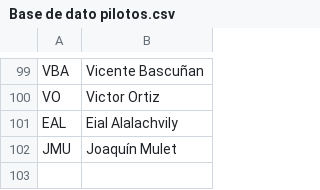
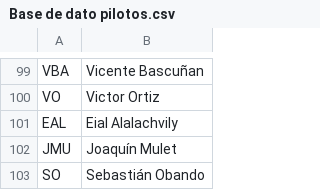
Before and after one commit to santvaras92-crypto/flight-log-system, a CSV file: Base de dato pilotos/Base de dato pilotos.csv, drawn as a sheet; only a part is shown, gaps mark what is left out.

Commit message:
fix: agregar Sebastián Obando (SO) al CSV de pilotos

```diff
--- a/Base de dato pilotos/Base de dato pilotos.csv
+++ b/Base de dato pilotos/Base de dato pilotos.csv
@@ -102 +102,2 @@ EAL;Eial Alalachvily
 JMU;Joaquín Mulet
+SO;Sebastián Obando
```
